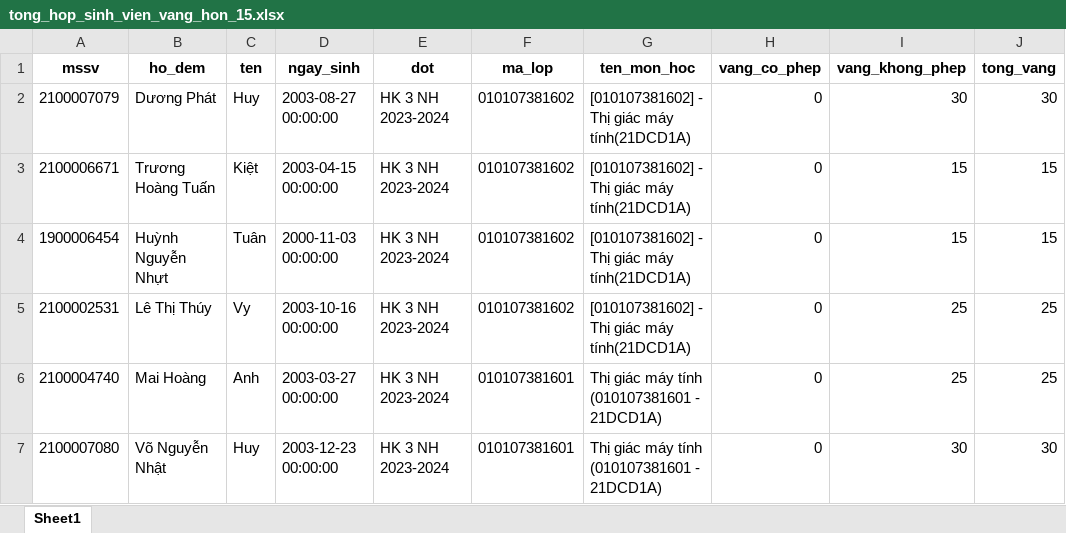
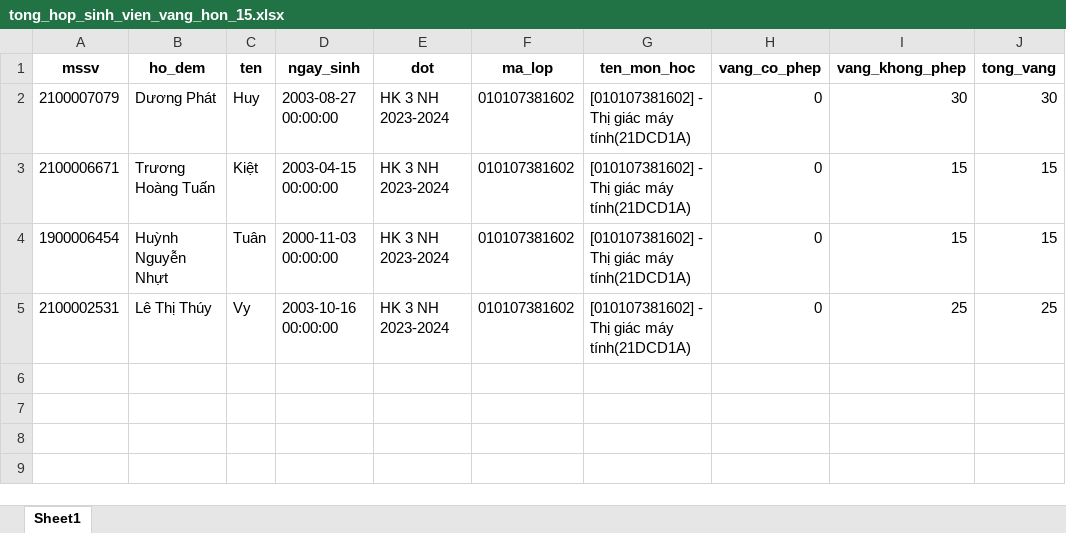
Before and after one commit to tranhuuhau2003/PYTHON, an Excel workbook: tong_hop_sinh_vien_vang_hon_15.xlsx, sheet Sheet1, drawn as a sheet; values as stored, in another font and other column widths than the file's, no borders; the diff names each change by its address in the sheet, - before the commit and + after, or states it on an @@ line.

```diff
--- a/tong_hop_sinh_vien_vang_hon_15.xlsx (sheet Sheet1)
+++ b/tong_hop_sinh_vien_vang_hon_15.xlsx (sheet Sheet1)
-row 6: 2100004740 | Mai Hoàng | Anh | 2003-03-27 00:00:00 | HK 3 NH 2023-2024 | 010107381601 | Thị giác máy tính (010107381601 - 21DCD1A) | 0 | 25 | 25
-row 7: 2100007080 | Võ Nguyễn Nhật | Huy | 2003-12-23 00:00:00 | HK 3 NH 2023-2024 | 010107381601 | Thị giác máy tính (010107381601 - 21DCD1A) | 0 | 30 | 30
```
Also changed, not shown: 11 other files.
